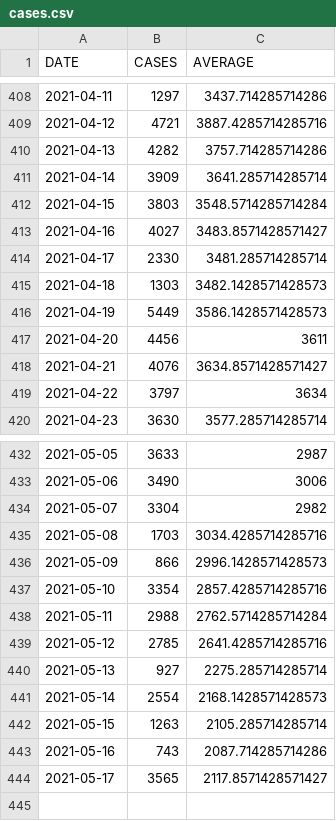
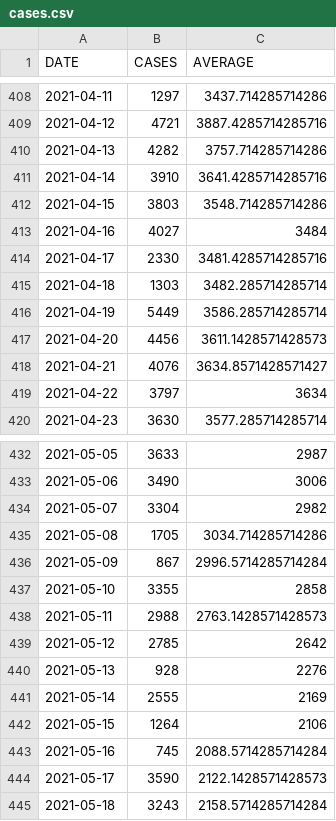
Before and after one commit to bmesuere/covid, a CSV file: data/cases.csv, drawn as a sheet; only a part is shown, gaps mark what is left out.

```diff
--- a/data/cases.csv
+++ b/data/cases.csv
@@ -410,9 +410,9 @@
 "2021-04-13",4282,3757.714285714286
-"2021-04-14",3909,3641.285714285714
-"2021-04-15",3803,3548.5714285714284
-"2021-04-16",4027,3483.8571428571427
-"2021-04-17",2330,3481.285714285714
-"2021-04-18",1303,3482.1428571428573
-"2021-04-19",5449,3586.1428571428573
-"2021-04-20",4456,3611
+"2021-04-14",3910,3641.4285714285716
+"2021-04-15",3803,3548.714285714286
+"2021-04-16",4027,3484
+"2021-04-17",2330,3481.4285714285716
+"2021-04-18",1303,3482.285714285714
+"2021-04-19",5449,3586.285714285714
+"2021-04-20",4456,3611.1428571428573
 "2021-04-21",4076,3634.8571428571427
@@ -434,11 +434,12 @@
 "2021-05-07",3304,2982
-"2021-05-08",1703,3034.4285714285716
-"2021-05-09",866,2996.1428571428573
-"2021-05-10",3354,2857.4285714285716
-"2021-05-11",2988,2762.5714285714284
-"2021-05-12",2785,2641.4285714285716
-"2021-05-13",927,2275.285714285714
-"2021-05-14",2554,2168.1428571428573
-"2021-05-15",1263,2105.285714285714
-"2021-05-16",743,2087.714285714286
-"2021-05-17",3565,2117.8571428571427
+"2021-05-08",1705,3034.714285714286
+"2021-05-09",867,2996.5714285714284
+"2021-05-10",3355,2858
+"2021-05-11",2988,2763.1428571428573
+"2021-05-12",2785,2642
+"2021-05-13",928,2276
+"2021-05-14",2555,2169
+"2021-05-15",1264,2106
+"2021-05-16",745,2088.5714285714284
+"2021-05-17",3590,2122.1428571428573
+"2021-05-18",3243,2158.5714285714284
```
Also changed, not shown: data/deaths.csv, data/hospi.csv, 1 other file.
